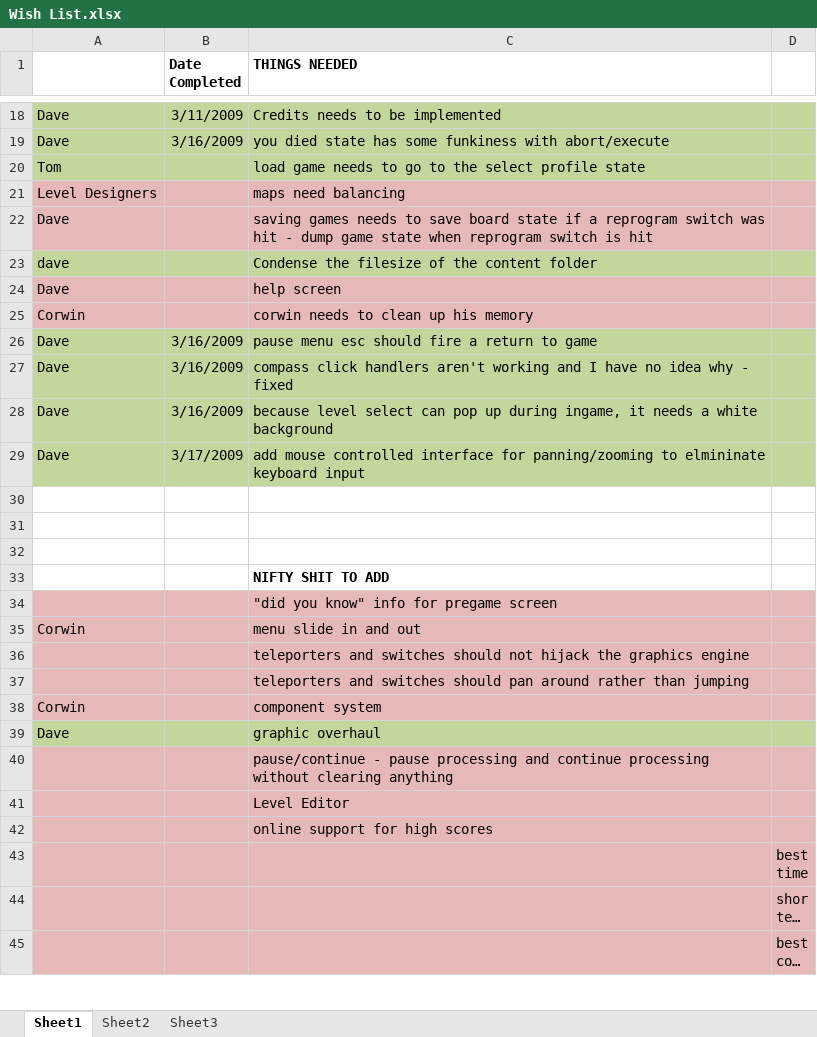
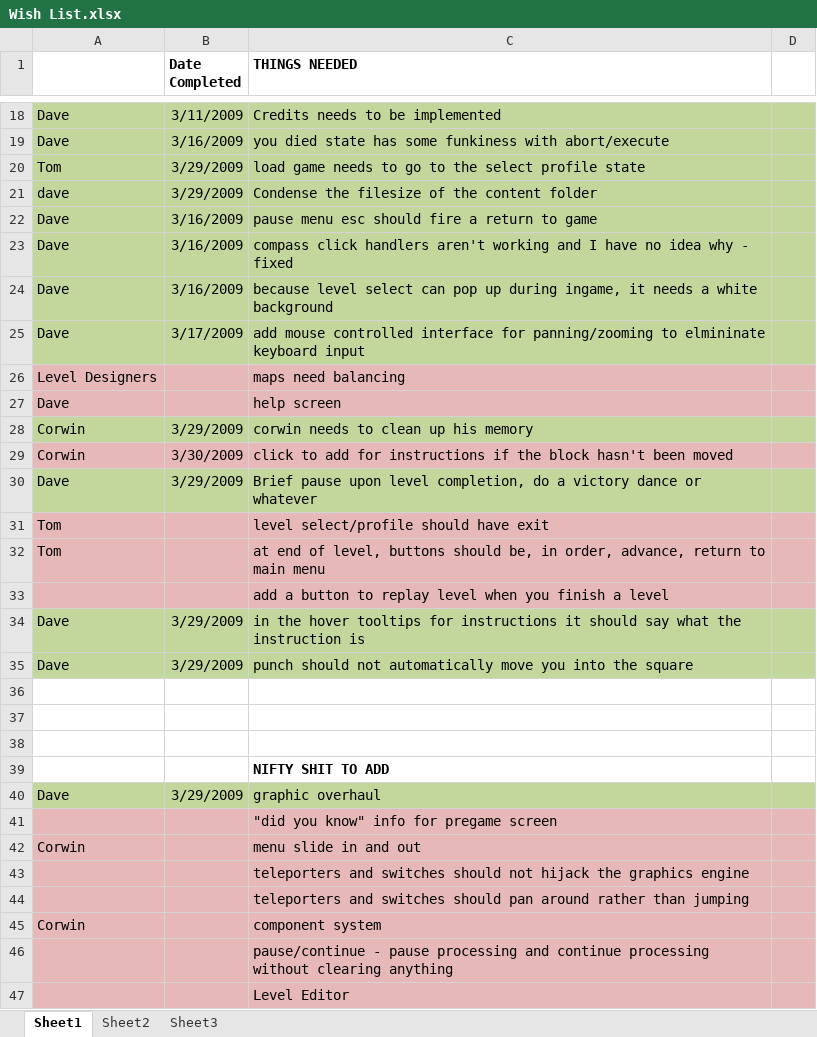
Before and after one commit to CorwinJV/seeautz-projekt1, an Excel workbook: seeautz/Content/Wish List.xlsx, sheet Sheet1, drawn as a sheet; only a part is shown, gaps mark what is left out; the shorter side is filled out with more unchanged rows; long unchanged cells end in …; values as stored, in another font and other column widths than the file's, no borders; removed rows and columns are numbered as before the commit, all else as after; the diff covers the shown part only; the diff names each change by its address in the sheet, - before the commit and + after, or states it on an @@ line.

Commit message:
minor map updates wish list update

```diff
--- a/seeautz/Content/Wish List.xlsx (sheet Sheet1)
+++ b/seeautz/Content/Wish List.xlsx (sheet Sheet1)
-B20 (Date Completed): (empty)
+B20 (Date Completed): 3/29/2009
-row 22: Dave |  | saving games needs to save board state if a reprogram switch was hit - dump game state when reprogram switch is hit
-B21 (Date Completed): (empty)
+B21 (Date Completed): 3/29/2009
-row 25: Corwin |  | corwin needs to clean up his memory
@@ row 21 moved to row 26: Level Designers @@
@@ row 24 moved to row 27: Dave @@
+row 28: Corwin | 3/29/2009 | corwin needs to clean up his memory
+row 29: Corwin | 3/30/2009 | click to add for instructions if the block hasn't been moved
+row 30: Dave | 3/29/2009 | Brief pause upon level completion, do a victory dance or whatever
+row 31: Tom |  | level select/profile should have exit
+row 32: Tom |  | at end of level, buttons should be, in order, advance, return to main menu
+row 33:  |  | add a button to replay level when you finish a level
+row 34: Dave | 3/29/2009 | in the hover tooltips for instructions it should say what the instruction is
+row 35: Dave | 3/29/2009 | punch should not automatically move you into the square
+row 40: Dave | 3/29/2009 | graphic overhaul
-row 39: Dave |  | graphic overhaul
```
Also changed, not shown: 6 added rows, 1 removed row, 1 moved row, 8 edited cells and cell formats elsewhere in this sheet, 3 other files.
